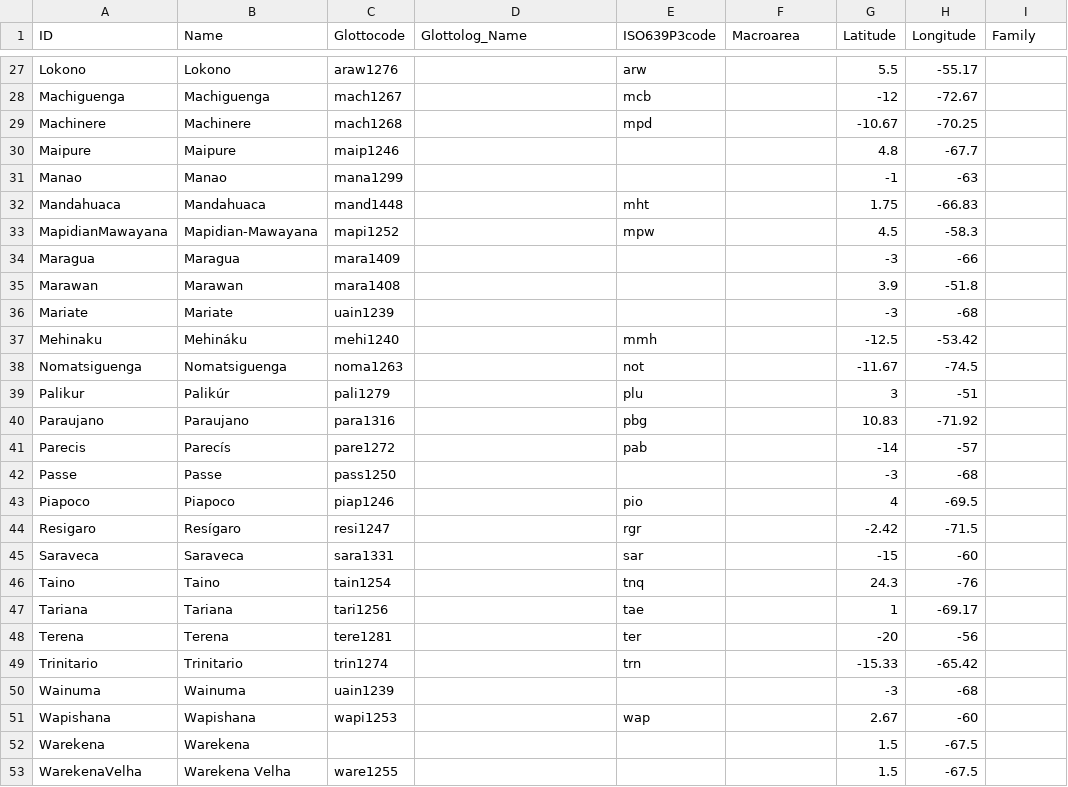
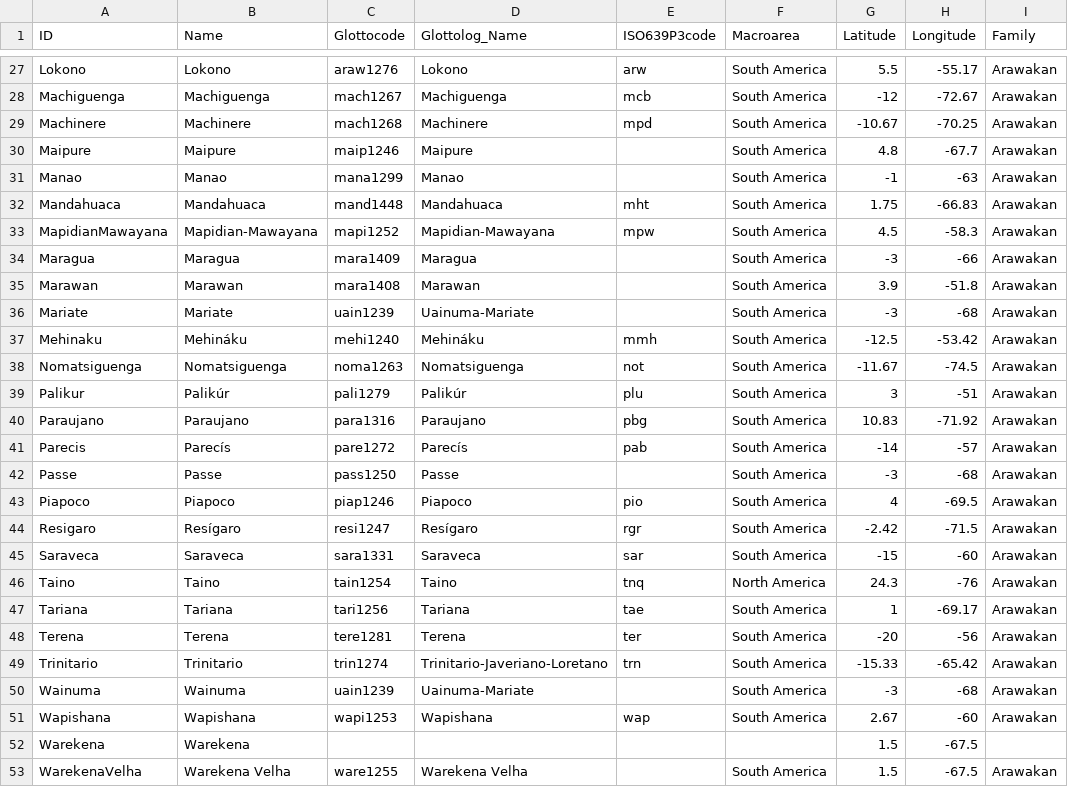
Before and after one commit to lexibank/walkerarawakan, a CSV file: cldf/languages.csv, drawn as a sheet; only a part is shown, gaps mark what is left out; the diff covers the shown part only; the diff names each change by its address in the sheet, - before the commit and + after, or states it on an @@ line.

```diff
--- a/cldf/languages.csv
+++ b/cldf/languages.csv
-D27 (Glottolog_Name): (empty)
+D27 (Glottolog_Name): Lokono
-F27:F45 (Macroarea): (empty)
+F27:F45 (Macroarea): South America
-I27:I51 (Family): (empty)
+I27:I51 (Family): Arawakan
-D28 (Glottolog_Name): (empty)
+D28 (Glottolog_Name): Machiguenga
-D29 (Glottolog_Name): (empty)
+D29 (Glottolog_Name): Machinere
-D30 (Glottolog_Name): (empty)
+D30 (Glottolog_Name): Maipure
-D31 (Glottolog_Name): (empty)
+D31 (Glottolog_Name): Manao
-D32 (Glottolog_Name): (empty)
+D32 (Glottolog_Name): Mandahuaca
-D33 (Glottolog_Name): (empty)
+D33 (Glottolog_Name): Mapidian-Mawayana
-D34 (Glottolog_Name): (empty)
+D34 (Glottolog_Name): Maragua
-D35 (Glottolog_Name): (empty)
+D35 (Glottolog_Name): Marawan
-D36 (Glottolog_Name): (empty)
+D36 (Glottolog_Name): Uainuma-Mariate
-D37 (Glottolog_Name): (empty)
+D37 (Glottolog_Name): Mehináku
-D38 (Glottolog_Name): (empty)
+D38 (Glottolog_Name): Nomatsiguenga
-D39 (Glottolog_Name): (empty)
+D39 (Glottolog_Name): Palikúr
-D40 (Glottolog_Name): (empty)
+D40 (Glottolog_Name): Paraujano
-D41 (Glottolog_Name): (empty)
+D41 (Glottolog_Name): Parecís
-D42 (Glottolog_Name): (empty)
+D42 (Glottolog_Name): Passe
-D43 (Glottolog_Name): (empty)
+D43 (Glottolog_Name): Piapoco
-D44 (Glottolog_Name): (empty)
+D44 (Glottolog_Name): Resígaro
-D45 (Glottolog_Name): (empty)
+D45 (Glottolog_Name): Saraveca
-D46 (Glottolog_Name): (empty)
+D46 (Glottolog_Name): Taino
-F46 (Macroarea): (empty)
+F46 (Macroarea): North America
-D47 (Glottolog_Name): (empty)
+D47 (Glottolog_Name): Tariana
-F47:F51 (Macroarea): (empty)
+F47:F51 (Macroarea): South America
-D48 (Glottolog_Name): (empty)
+D48 (Glottolog_Name): Terena
-D49 (Glottolog_Name): (empty)
+D49 (Glottolog_Name): Trinitario-Javeriano-Loretano
-D50 (Glottolog_Name): (empty)
+D50 (Glottolog_Name): Uainuma-Mariate
-D51 (Glottolog_Name): (empty)
+D51 (Glottolog_Name): Wapishana
-D53 (Glottolog_Name): (empty)
+D53 (Glottolog_Name): Warekena Velha
-F53 (Macroarea): (empty)
+F53 (Macroarea): South America
-I53 (Family): (empty)
+I53 (Family): Arawakan
```
Also changed, not shown: 96 edited cells elsewhere in this file, 8 other files.
